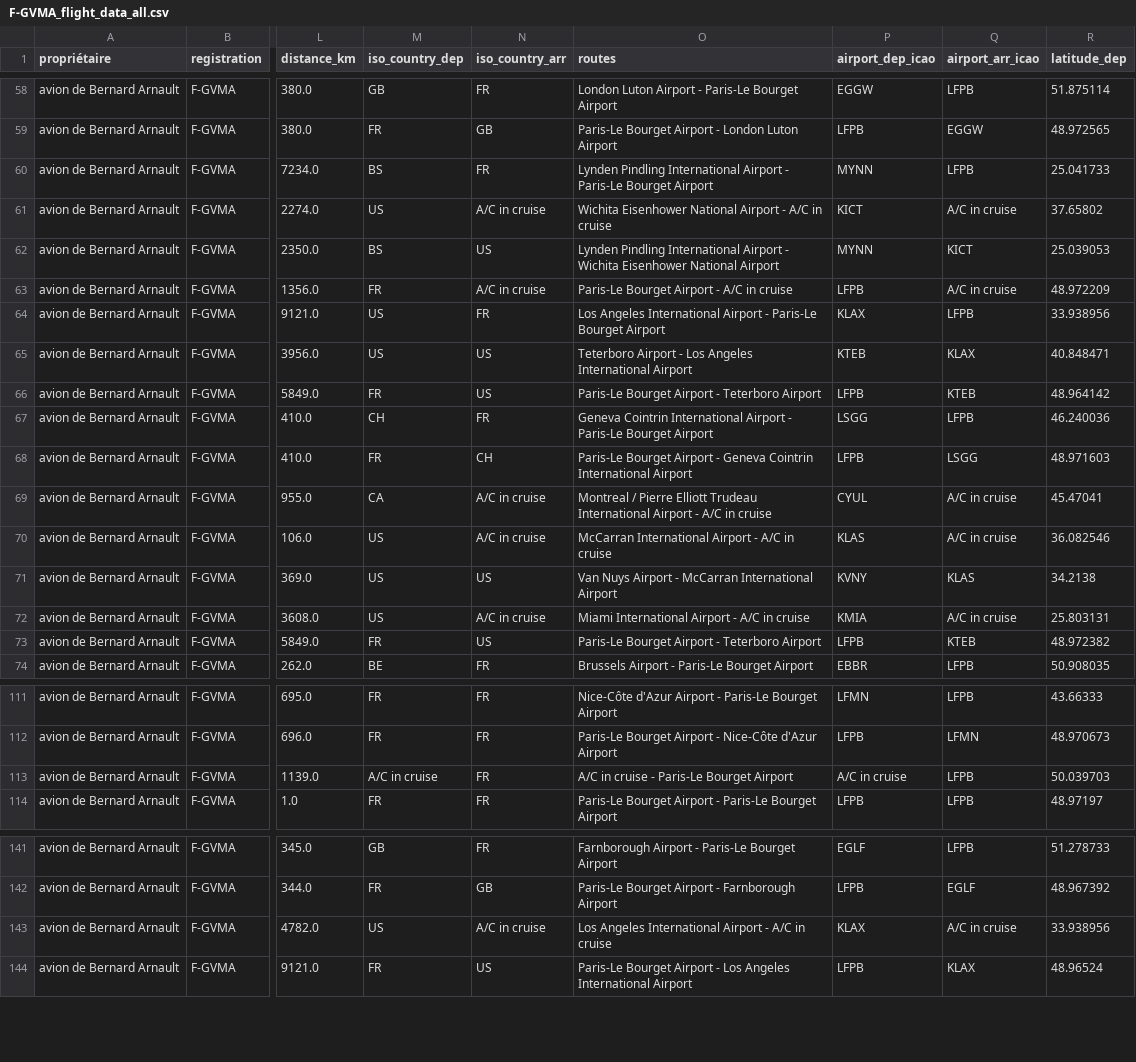
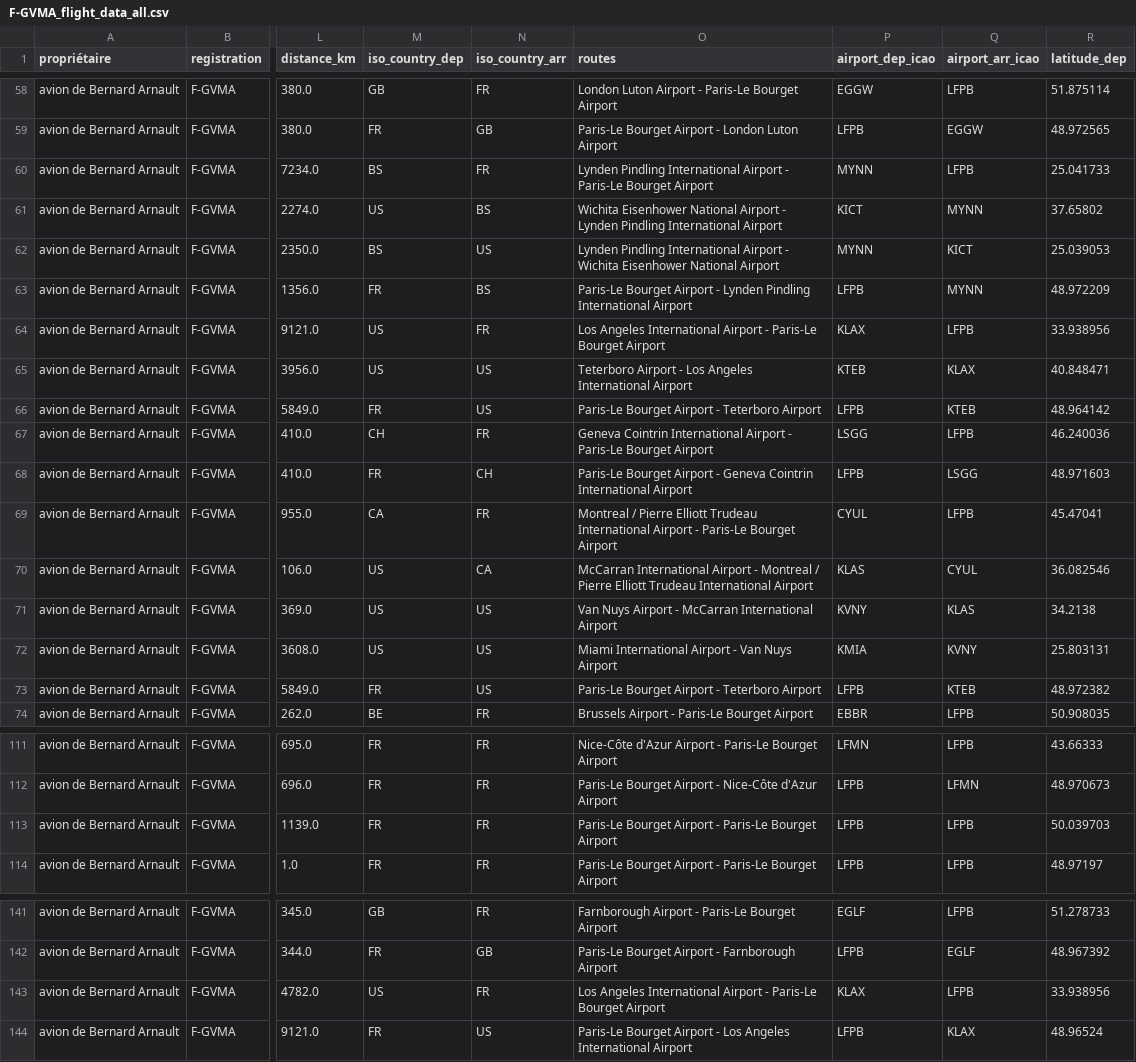
Before and after one commit to GeneralDeGaulle/i_fly_bernard, a CSV file: output/F-GVMA/F-GVMA_flight_data_all.csv, drawn as a sheet; only a part is shown, gaps mark what is left out; the diff names each change by its address in the sheet, - before the commit and + after, or states it on an @@ line.

```diff
--- a/output/F-GVMA/F-GVMA_flight_data_all.csv
+++ b/output/F-GVMA/F-GVMA_flight_data_all.csv
-N61 (iso_country_arr): A/C in cruise
+N61 (iso_country_arr): BS
-O61 (routes): …Airport - A/C in cruise
+O61 (routes): …Airport - Lynden Pindling International Airport
-Q61 (airport_arr_icao): A/C in cruise
+Q61 (airport_arr_icao): MYNN
-N63 (iso_country_arr): A/C in cruise
+N63 (iso_country_arr): BS
-O63 (routes): …Airport - A/C in cruise
+O63 (routes): …Airport - Lynden Pindling International Airport
-Q63 (airport_arr_icao): A/C in cruise
+Q63 (airport_arr_icao): MYNN
-N69 (iso_country_arr): A/C in cruise
+N69 (iso_country_arr): FR
-O69 (routes): …Airport - A/C in cruise
+O69 (routes): …Airport - Paris-Le Bourget Airport
-Q69 (airport_arr_icao): A/C in cruise
+Q69 (airport_arr_icao): LFPB
-N70 (iso_country_arr): A/C in cruise
+N70 (iso_country_arr): CA
-O70 (routes): …Airport - A/C in cruise
+O70 (routes): …Airport - Montreal / Pierre Elliott Trudeau International Airport
-Q70 (airport_arr_icao): A/C in cruise
+Q70 (airport_arr_icao): CYUL
-N72 (iso_country_arr): A/C in cruise
+N72 (iso_country_arr): US
-O72 (routes): Miami International Airport - A/C in cruise
+O72 (routes): Miami International Airport - Van Nuys Airport
-Q72 (airport_arr_icao): A/C in cruise
+Q72 (airport_arr_icao): KVNY
-M113 (iso_country_dep): A/C in cruise
+M113 (iso_country_dep): FR
-O113 (routes): A/C in cruise - Paris-Le…
+O113 (routes): Paris-Le Bourget Airport - Paris-Le…
-P113 (airport_dep_icao): A/C in cruise
+P113 (airport_dep_icao): LFPB
-N143 (iso_country_arr): A/C in cruise
+N143 (iso_country_arr): FR
-O143 (routes): …Airport - A/C in cruise
+O143 (routes): …Airport - Paris-Le Bourget Airport
-Q143 (airport_arr_icao): A/C in cruise
+Q143 (airport_arr_icao): LFPB
```
Also changed, not shown: output/F-GBOL/F-GBOL_flight_data_all.csv, output/F-HFHP/F-HFHP_flight_data_all.csv, 4 other files.
